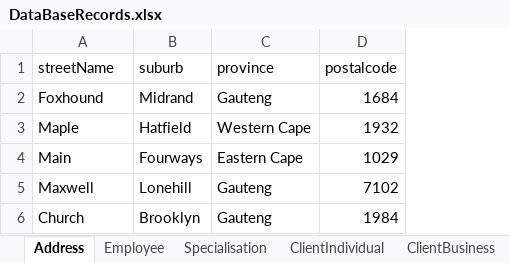
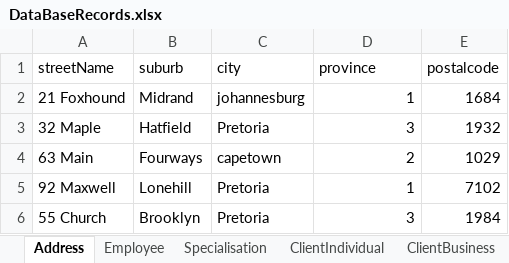
Before and after one commit to SlapPandas/PremierService-Solutions-FrontEnd, an Excel workbook: DataBaseRecords.xlsx, sheet Address, drawn as a sheet; values as stored, in another font and other column widths than the file's, no borders; addresses are those after the commit; the diff names each change by its address in the sheet, - before the commit and + after, or states it on an @@ line.

```diff
--- a/DataBaseRecords.xlsx (sheet Address)
+++ b/DataBaseRecords.xlsx (sheet Address)
+column C (city), rows 2-6: johannesburg | Pretoria | capetown | Pretoria | Pretoria
-A2 (streetName): Foxhound
+A2 (streetName): 21 Foxhound
-D2 (province): Gauteng
+D2 (province): 1
-A3 (streetName): Maple
+A3 (streetName): 32 Maple
-D3 (province): Western Cape
+D3 (province): 3
-A4 (streetName): Main
+A4 (streetName): 63 Main
-D4 (province): Eastern Cape
+D4 (province): 2
-A5 (streetName): Maxwell
+A5 (streetName): 92 Maxwell
-D5 (province): Gauteng
+D5 (province): 1
-A6 (streetName): Church
+A6 (streetName): 55 Church
-D6 (province): Gauteng
+D6 (province): 3
```
Also changed, not shown: sheet Employee, 8 other files.
